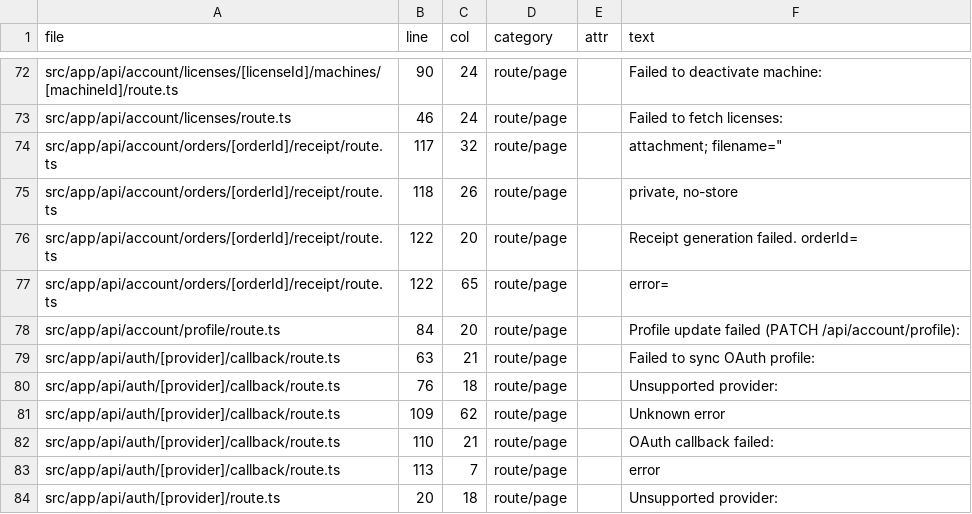
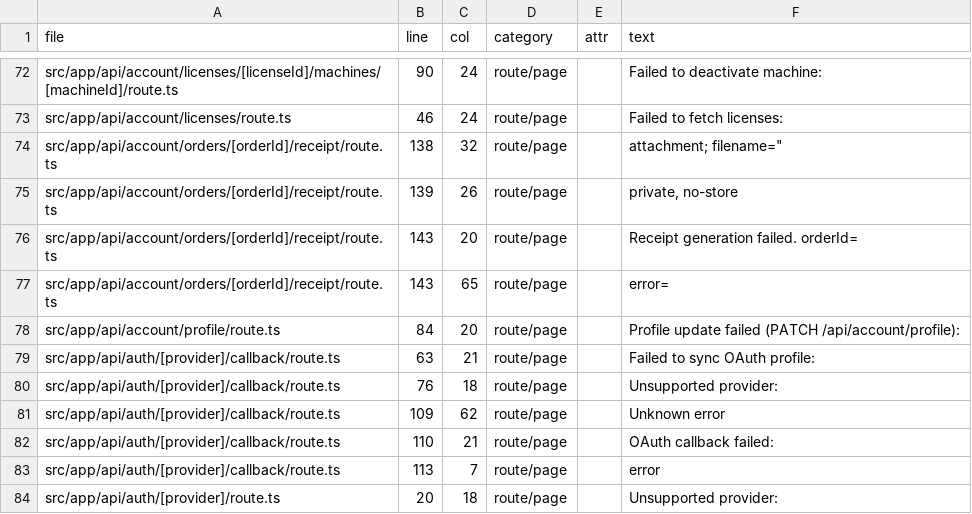
Before and after one commit to wcpos/wcpos-com, a CSV file: reports/i18n/hardcoded-english.csv, drawn as a sheet; only a part is shown, gaps mark what is left out.

```diff
--- a/reports/i18n/hardcoded-english.csv
+++ b/reports/i18n/hardcoded-english.csv
@@ -73,6 +73,6 @@ file,line,col,category,attr,text
 "src/app/api/account/licenses/route.ts","46","24","route/page","","Failed to fetch licenses:"
-"src/app/api/account/orders/[orderId]/receipt/route.ts","117","32","route/page","","attachment; filename="""
-"src/app/api/account/orders/[orderId]/receipt/route.ts","118","26","route/page","","private, no-store"
-"src/app/api/account/orders/[orderId]/receipt/route.ts","122","20","route/page","","Receipt generation failed. orderId="
-"src/app/api/account/orders/[orderId]/receipt/route.ts","122","65","route/page","","error="
+"src/app/api/account/orders/[orderId]/receipt/route.ts","138","32","route/page","","attachment; filename="""
+"src/app/api/account/orders/[orderId]/receipt/route.ts","139","26","route/page","","private, no-store"
+"src/app/api/account/orders/[orderId]/receipt/route.ts","143","20","route/page","","Receipt generation failed. orderId="
+"src/app/api/account/orders/[orderId]/receipt/route.ts","143","65","route/page","","error="
 "src/app/api/account/profile/route.ts","84","20","route/page","","Profile update failed (PATCH /api/account/profile):"
```
Also changed, not shown: 3 other files.
